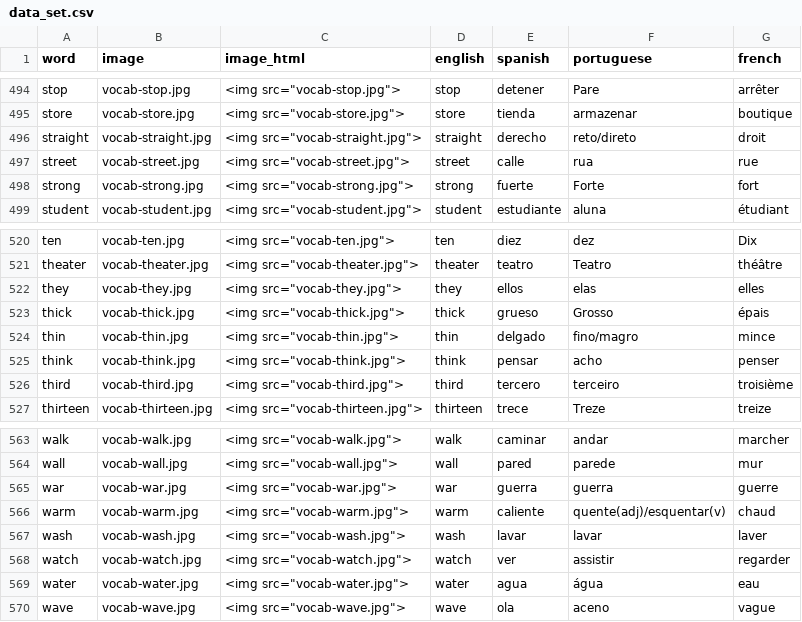
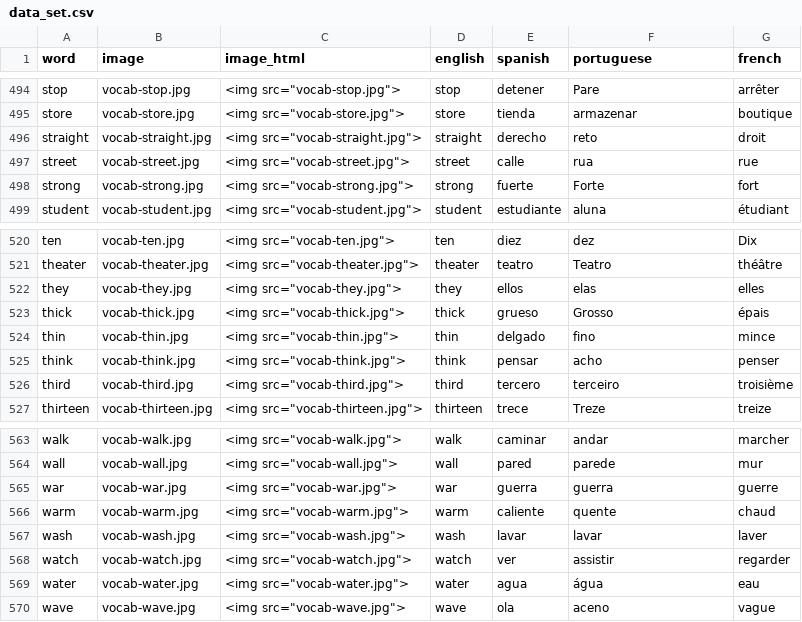
Before and after one commit to danimedi/vocabulaRy, a CSV file: data/data_set.csv, drawn as a sheet; only a part is shown, gaps mark what is left out; the diff covers the shown part only.

Commit message:
fix some translations to portuguese

```diff
--- a/data/data_set.csv
+++ b/data/data_set.csv
@@ -495,3 +495,3 @@ stop;vocab-stop.jpg;"<img src=""vocab-stop.jpg"">";stop;detener;Pare;arrêter
 store;vocab-store.jpg;"<img src=""vocab-store.jpg"">";store;tienda;armazenar;boutique
-straight;vocab-straight.jpg;"<img src=""vocab-straight.jpg"">";straight;derecho;reto/direto;droit
+straight;vocab-straight.jpg;"<img src=""vocab-straight.jpg"">";straight;derecho;reto;droit
 street;vocab-street.jpg;"<img src=""vocab-street.jpg"">";street;calle;rua;rue
@@ -523,3 +523,3 @@ they;vocab-they.jpg;"<img src=""vocab-they.jpg"">";they;ellos;elas;elles
 thick;vocab-thick.jpg;"<img src=""vocab-thick.jpg"">";thick;grueso;Grosso;épais
-thin;vocab-thin.jpg;"<img src=""vocab-thin.jpg"">";thin;delgado;fino/magro;mince
+thin;vocab-thin.jpg;"<img src=""vocab-thin.jpg"">";thin;delgado;fino;mince
 think;vocab-think.jpg;"<img src=""vocab-think.jpg"">";think;pensar;acho;penser
@@ -565,3 +565,3 @@ wall;vocab-wall.jpg;"<img src=""vocab-wall.jpg"">";wall;pared;parede;mur
 war;vocab-war.jpg;"<img src=""vocab-war.jpg"">";war;guerra;guerra;guerre
-warm;vocab-warm.jpg;"<img src=""vocab-warm.jpg"">";warm;caliente;quente(adj)/esquentar(v);chaud
+warm;vocab-warm.jpg;"<img src=""vocab-warm.jpg"">";warm;caliente;quente;chaud
 wash;vocab-wash.jpg;"<img src=""vocab-wash.jpg"">";wash;lavar;lavar;laver
```
Also changed, not shown: 14 edited cells elsewhere in this file.
